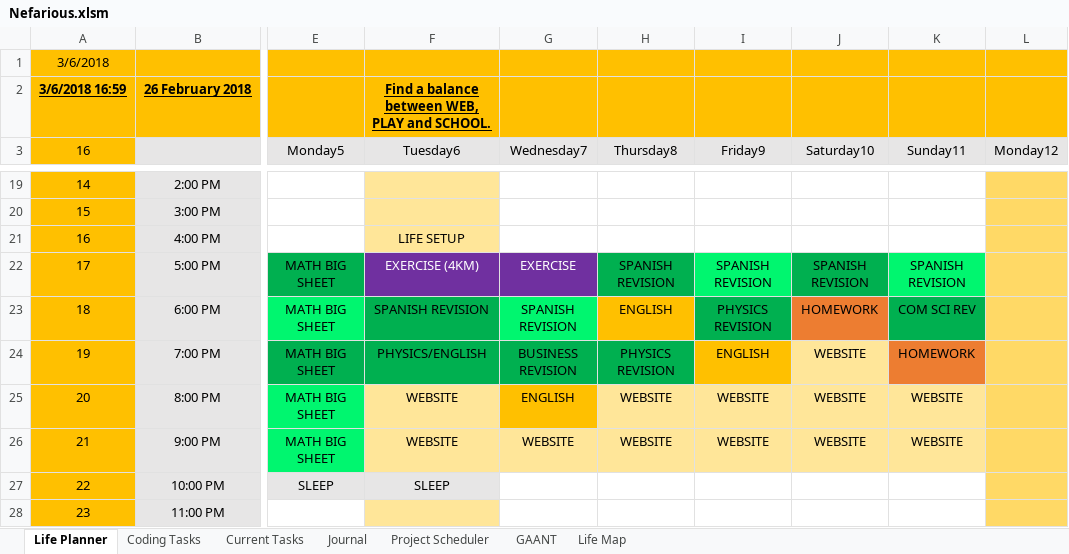
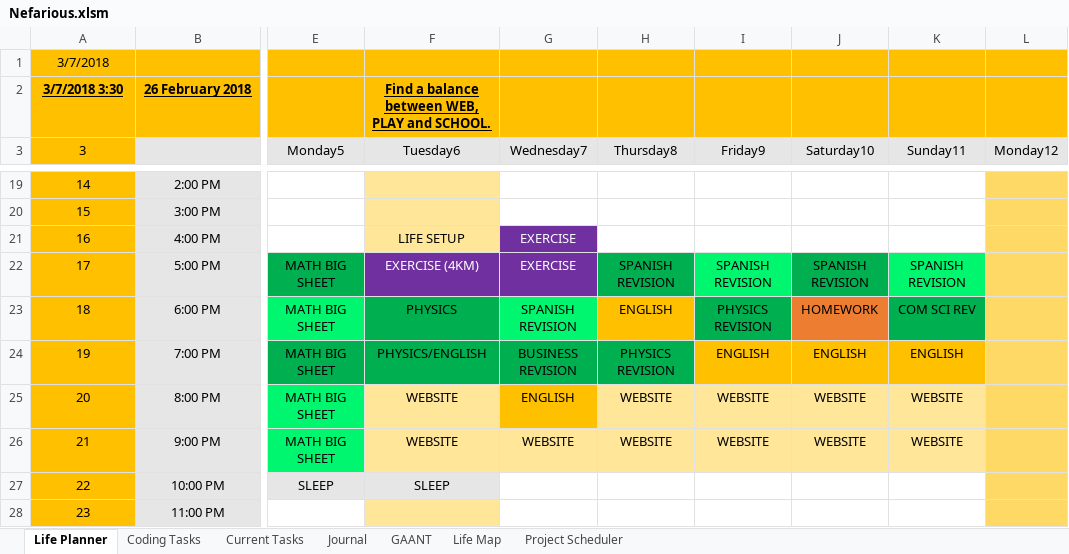
Before and after one commit to AJTech2002/NEFARIOUS, an Excel workbook: Management & Logging/Planning and Management/Nefarious.xlsm, sheet Life Planner, drawn as a sheet; only a part is shown, gaps mark what is left out; values as stored, in another font and other column widths than the file's, no borders; conditional formats and table styles not drawn; the diff covers the shown part only; the diff names each change by its address in the sheet, - before the commit and + after, or states it on an @@ line.

```diff
--- a/Management & Logging/Planning and Management/Nefarious.xlsm (sheet Life Planner)
+++ b/Management & Logging/Planning and Management/Nefarious.xlsm (sheet Life Planner)
@@ sheet tab order changed: Life Planner | Coding Tasks | Current Tasks | Journal | GAANT | Life Map | Project Scheduler @@
@@ column A (3) renumbered between rows 1 and 3 @@
-G21 (Wednesday7): (empty)
+G21 (Wednesday7): EXERCISE
-G21 fill: none
+G21 fill: #7030A0
-F23 (Tuesday6): SPANISH REVISION
+F23 (Tuesday6): PHYSICS
-J24 (Saturday10): WEBSITE
+J24 (Saturday10): ENGLISH
-J24 fill: #FFE699
+J24 fill: #FFC000
-K24 (Sunday11): HOMEWORK
+K24 (Sunday11): ENGLISH
-K24 fill: #ED7D31
+K24 fill: #FFC000
```
Also changed, not shown: 3 added rows and 1 edited cell elsewhere in this sheet, sheet GAANT, sheet Current Tasks, sheet Project Scheduler, sheet Life Map, sheet Coding Tasks, sheet Journal, hidden cells, charts or pictures, 1 other file.
